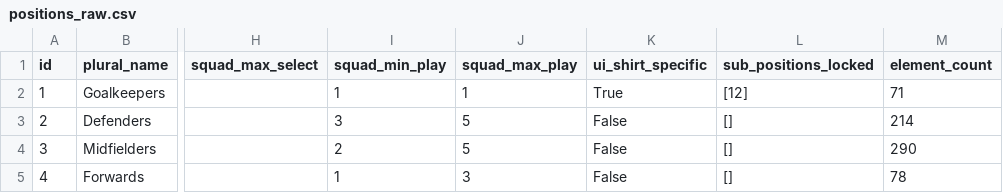
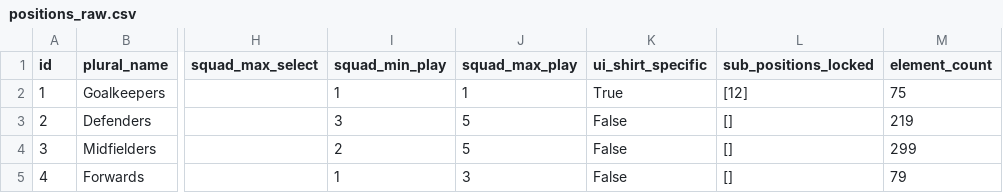
Before and after one commit to mhdhamka/fpl-analytics, a CSV file: data/raw/positions_raw.csv, drawn as a sheet; only a part is shown, gaps mark what is left out; the diff names each change by its address in the sheet, - before the commit and + after, or states it on an @@ line.

```diff
--- a/data/raw/positions_raw.csv
+++ b/data/raw/positions_raw.csv
-M2 (element_count): 71
+M2 (element_count): 75
-M3 (element_count): 214
+M3 (element_count): 219
-M4 (element_count): 290
+M4 (element_count): 299
-M5 (element_count): 78
+M5 (element_count): 79
```
Also changed, not shown: data/raw/teams_raw.csv, 10 other files.
